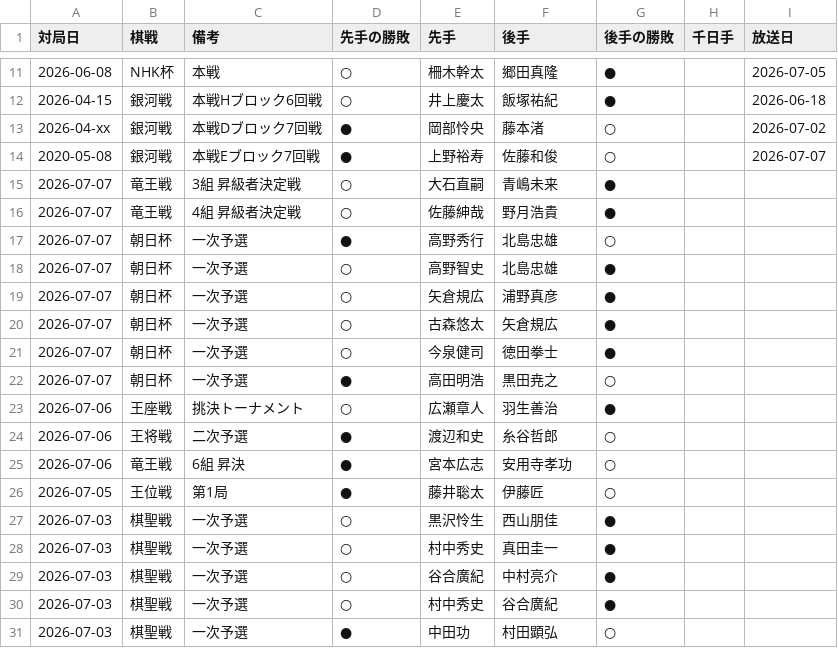
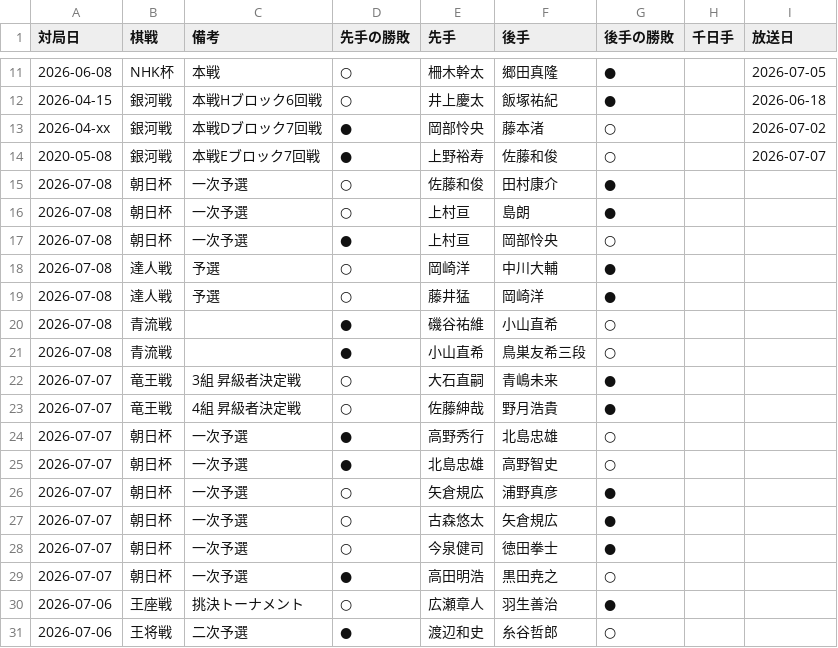
Before and after one commit to ulti-shogi/mate-shogi, a CSV file: result_2026.csv, drawn as a sheet; only a part is shown, gaps mark what is left out; the shorter side is filled out with more unchanged rows.

Commit message:
Add files via upload

```diff
--- a/result_2026.csv
+++ b/result_2026.csv
@@ -14,2 +14,9 @@
 2020-05-08,銀河戦,本戦Eブロック7回戦,●,上野裕寿,佐藤和俊,○,,2026-07-07
+2026-07-08,朝日杯,一次予選,○,佐藤和俊,田村康介,●,,
+2026-07-08,朝日杯,一次予選,○,上村亘,島朗,●,,
+2026-07-08,朝日杯,一次予選,●,上村亘,岡部怜央,○,,
+2026-07-08,達人戦,予選,○,岡崎洋,中川大輔,●,,
+2026-07-08,達人戦,予選,○,藤井猛,岡崎洋,●,,
+2026-07-08,青流戦,,●,磯谷祐維,小山直希,○,,
+2026-07-08,青流戦,,●,小山直希,鳥巣友希三段,○,,
 2026-07-07,竜王戦,3組 昇級者決定戦,○,大石直嗣,青嶋未来,●,,
@@ -17,3 +24,3 @@
 2026-07-07,朝日杯,一次予選,●,高野秀行,北島忠雄,○,,
-2026-07-07,朝日杯,一次予選,○,高野智史,北島忠雄,●,,
+2026-07-07,朝日杯,一次予選,●,北島忠雄,高野智史,○,,
 2026-07-07,朝日杯,一次予選,○,矢倉規広,浦野真彦,●,,
```
